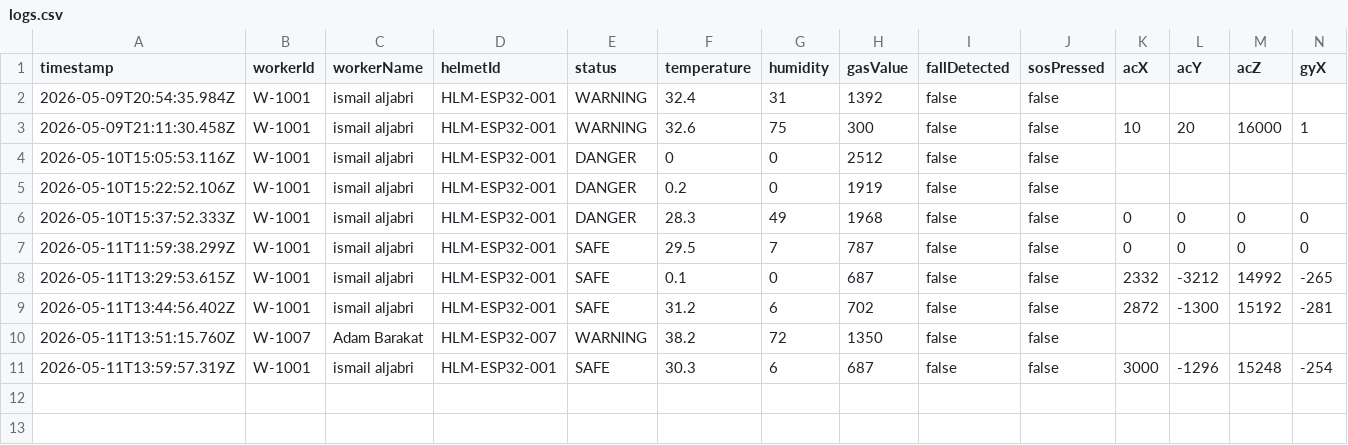
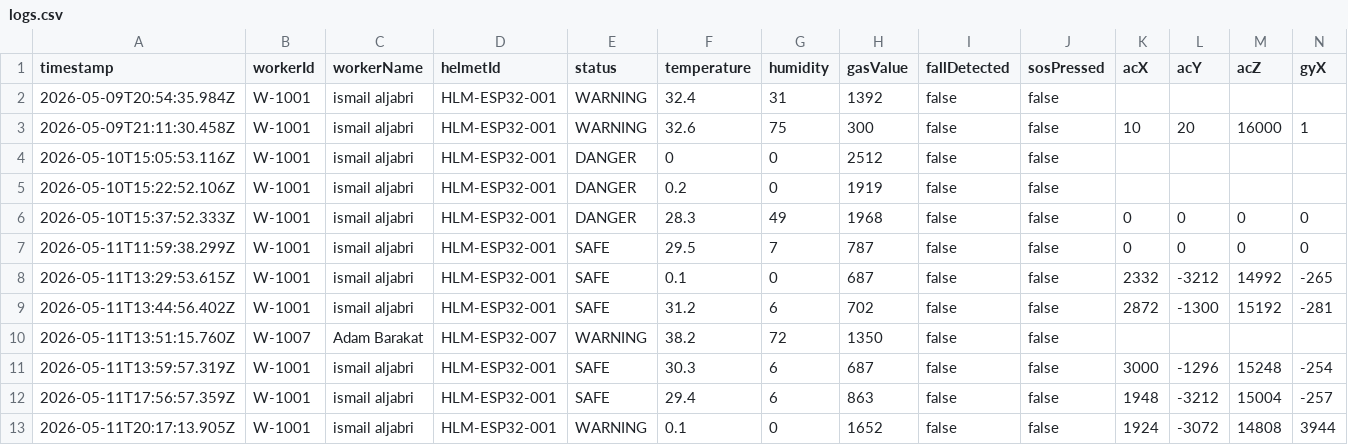
Before and after one commit to ahmadhlawa/SSH-project, a CSV file: backend/logs.csv, drawn as a sheet; only a part is shown; rows hold the shown columns only; the diff names each change by its address in the sheet, - before the commit and + after, or states it on an @@ line.

Commit message:
Update logs.csv

```diff
--- a/backend/logs.csv
+++ b/backend/logs.csv
+row 12: 2026-05-11T17:56:57.359Z | W-1001 | ismail aljabri | HLM-ESP32-001 | SAFE | 29.4 | 6 | 863 | false | false | 1948 | -3212 | 15004 | -257
+row 13: 2026-05-11T20:17:13.905Z | W-1001 | ismail aljabri | HLM-ESP32-001 | WARNING | 0.1 | 0 | 1652 | false | false | 1924 | -3072 | 14808 | 3944
```
